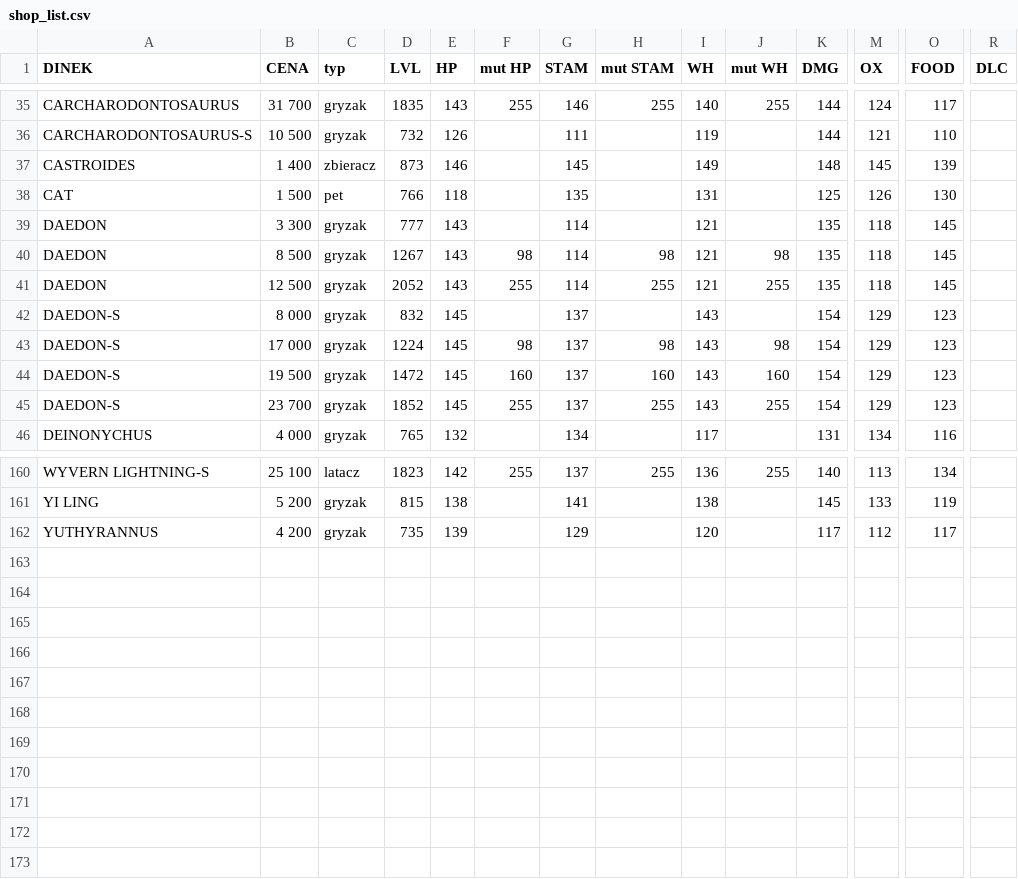
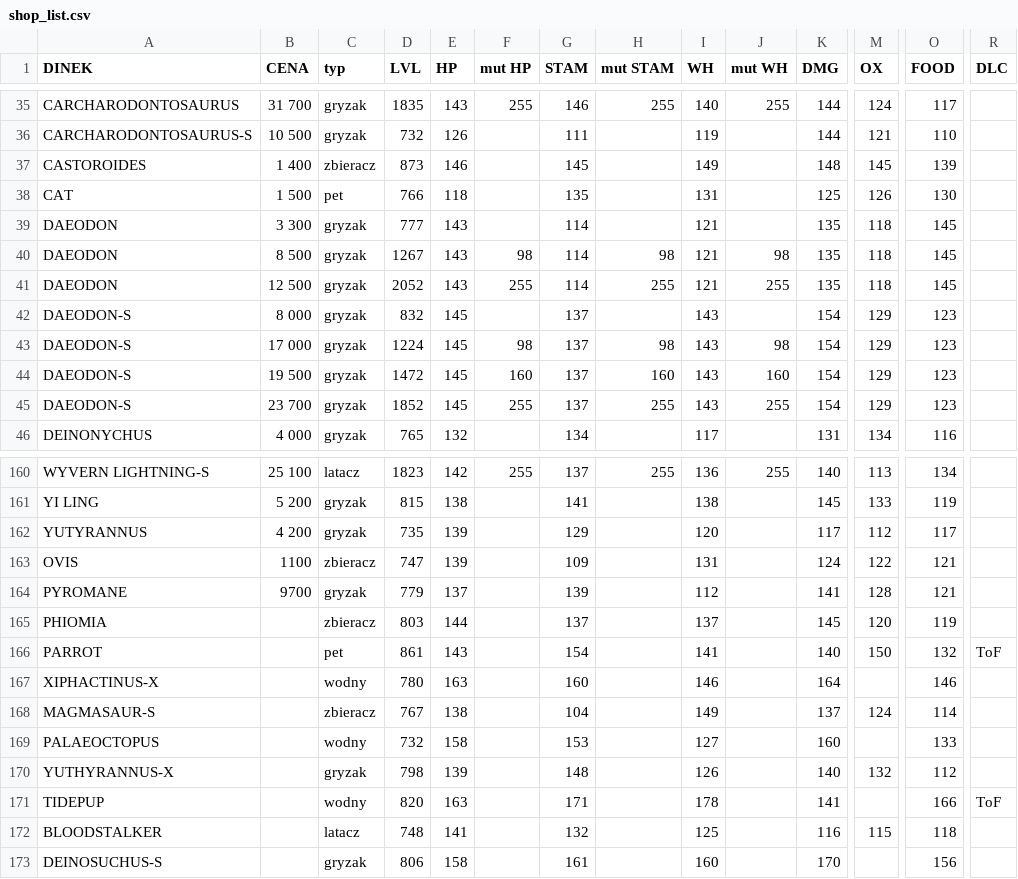
Before and after one commit to Leesha93/HALUSZKIshop, a CSV file: shop_list.csv, drawn as a sheet; only a part is shown, gaps mark what is left out; rows hold the shown columns only; the diff covers the shown part only; the diff names each change by its address in the sheet, - before the commit and + after, or states it on an @@ line.

Commit message:
Update shop_list.csv

```diff
--- a/shop_list.csv
+++ b/shop_list.csv
-A37 (DINEK): CASTROIDES
+A37 (DINEK): CASTOROIDES
-A39:A41 (DINEK): DAEDON
+A39:A41 (DINEK): DAEODON
-A42:A45 (DINEK): DAEDON-S
+A42:A45 (DINEK): DAEODON-S
-A162 (DINEK): YUTHYRANNUS
+A162 (DINEK): YUTYRANNUS
+row 163: OVIS | 1100 | zbieracz | 747 | 139 |  | 109 |  | 131 |  | 124 | 122 | 121
+row 164: PYROMANE | 9700 | gryzak | 779 | 137 |  | 139 |  | 112 |  | 141 | 128 | 121
+row 165: PHIOMIA |  | zbieracz | 803 | 144 |  | 137 |  | 137 |  | 145 | 120 | 119
+row 166: PARROT |  | pet | 861 | 143 |  | 154 |  | 141 |  | 140 | 150 | 132 | ToF
+row 167: XIPHACTINUS-X |  | wodny | 780 | 163 |  | 160 |  | 146 |  | 164 |  | 146
+row 168: MAGMASAUR-S |  | zbieracz | 767 | 138 |  | 104 |  | 149 |  | 137 | 124 | 114
+row 169: PALAEOCTOPUS |  | wodny | 732 | 158 |  | 153 |  | 127 |  | 160 |  | 133
+row 170: YUTHYRANNUS-X |  | gryzak | 798 | 139 |  | 148 |  | 126 |  | 140 | 132 | 112
+row 171: TIDEPUP |  | wodny | 820 | 163 |  | 171 |  | 178 |  | 141 |  | 166 | ToF
+row 172: BLOODSTALKER |  | latacz | 748 | 141 |  | 132 |  | 125 |  | 116 | 115 | 118
+row 173: DEINOSUCHUS-S |  | gryzak | 806 | 158 |  | 161 |  | 160 |  | 170 |  | 156
```
Also changed, not shown: 20 edited cells elsewhere in this file.
